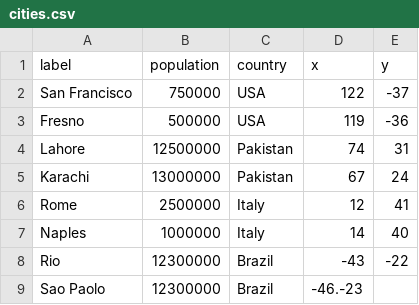
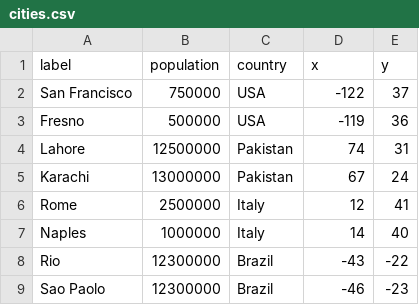
Before and after one commit to gyp2016/d3.js_in_action, a CSV file: ch07/cities.csv, drawn as a sheet.

```diff
--- a/ch07/cities.csv
+++ b/ch07/cities.csv
@@ -1,4 +1,4 @@
 "label","population","country","x","y"
-"San Francisco",750000,"USA",122,-37
-"Fresno",500000,"USA",119,-36
+"San Francisco",750000,"USA",-122,37
+"Fresno",500000,"USA",-119,36
 "Lahore",12500000,"Pakistan",74,31
@@ -8,2 +8,2 @@
 "Rio",12300000,"Brazil",-43,-22
-"Sao Paolo",12300000,"Brazil",-46.-23
+"Sao Paolo",12300000,"Brazil",-46,-23
```
Also changed, not shown: 2 other files.
